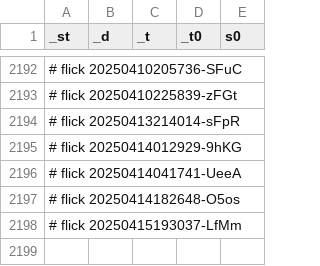
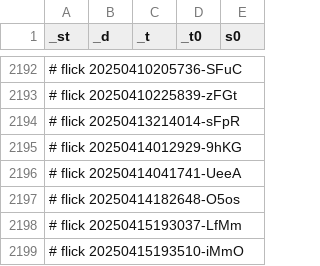
Before and after one commit to abikesa/shell-hologram, a CSV file: kitabo/ensi/nis/App/assets/csv/sinfo.csv, drawn as a sheet; only a part is shown, gaps mark what is left out.

Commit message:
kitabo/ensi/nis/App/assets/csv/sinfo.csv

```diff
--- a/kitabo/ensi/nis/App/assets/csv/sinfo.csv
+++ b/kitabo/ensi/nis/App/assets/csv/sinfo.csv
@@ -2198 +2198,2 @@ _st,_d,_t,_t0,s0
 # flick 20250415193037-LfMm
+# flick 20250415193510-iMmO
```
